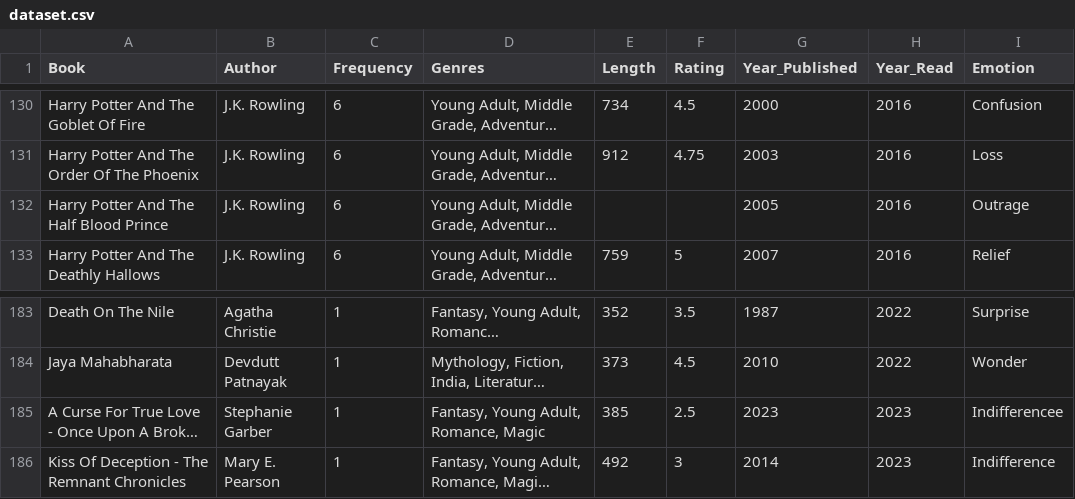
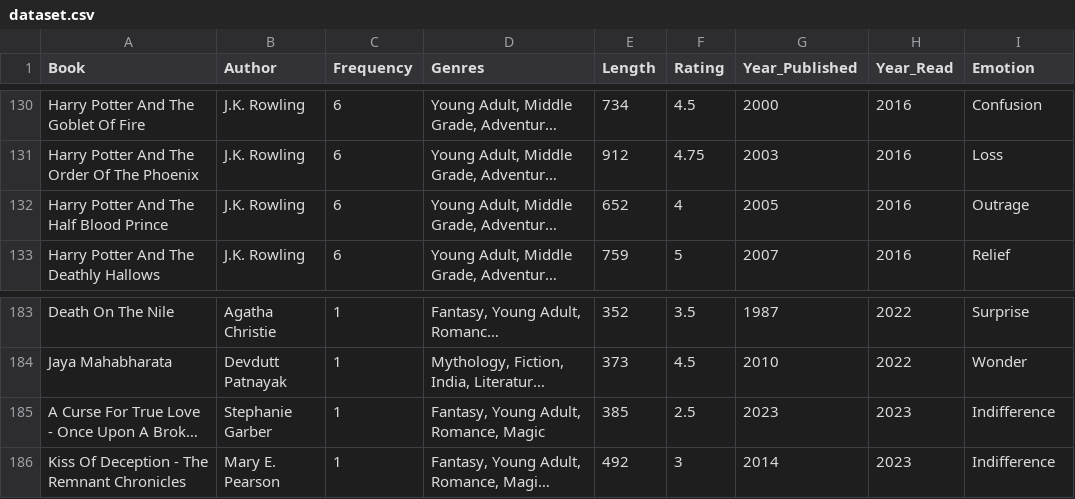
Before and after one commit to soumyakarwa/pages-through-time-new, a CSV file: assets/dataset.csv, drawn as a sheet; only a part is shown, gaps mark what is left out; long unchanged cells end in …; the diff names each change by its address in the sheet, - before the commit and + after, or states it on an @@ line.

```diff
--- a/assets/dataset.csv
+++ b/assets/dataset.csv
-E132 (Length): (empty)
+E132 (Length): 652
-F132 (Rating): (empty)
+F132 (Rating): 4
-I185 (Emotion): Indifferencee
+I185 (Emotion): Indifference
```
Also changed, not shown: 3 other files.
